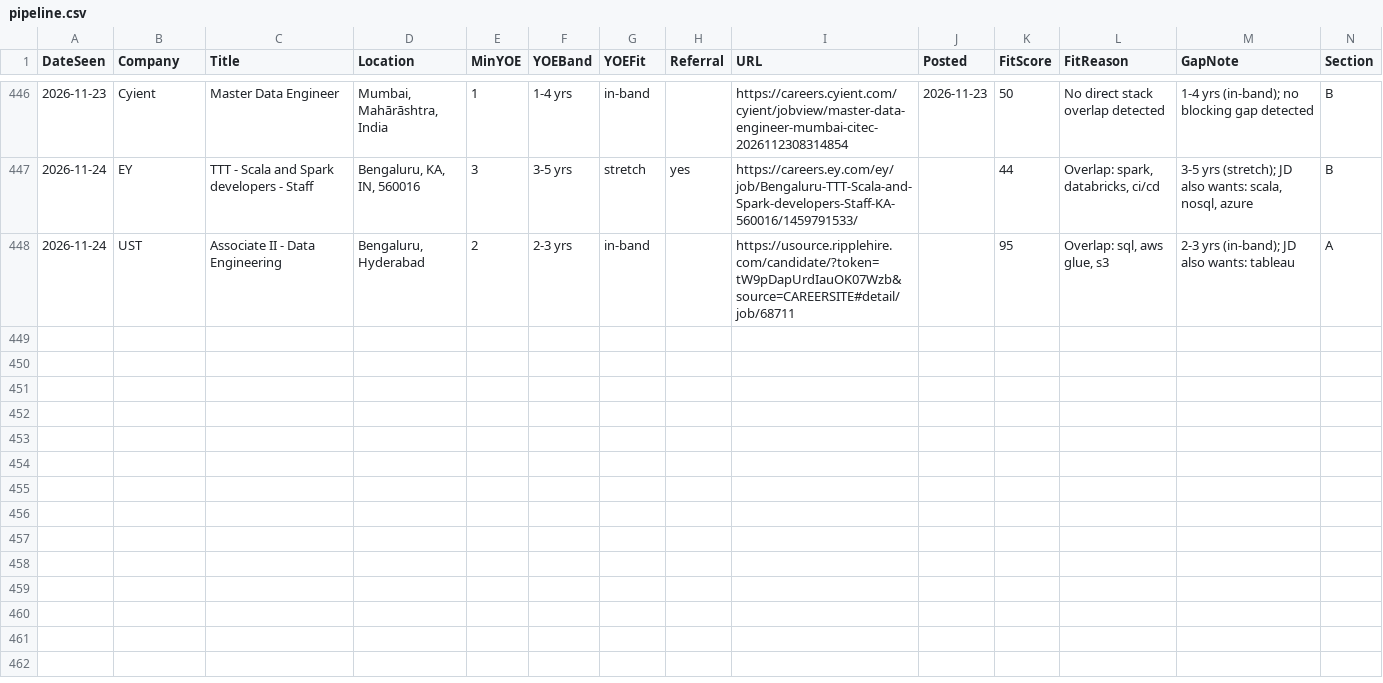
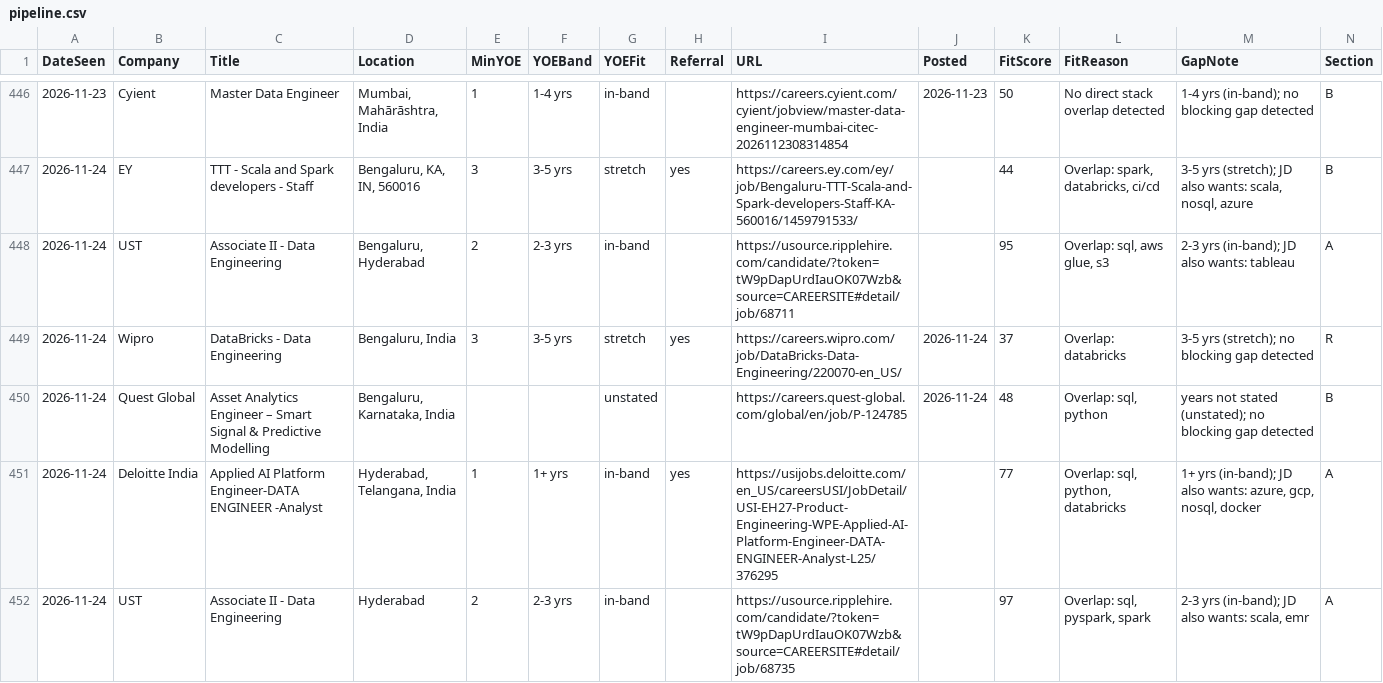
Before and after one commit to m3rcury02/jobscan-de, a CSV file: pipeline.csv, drawn as a sheet; only a part is shown, gaps mark what is left out; rows hold the shown columns only; the diff names each change by its address in the sheet, - before the commit and + after, or states it on an @@ line.

```diff
--- a/pipeline.csv
+++ b/pipeline.csv
+row 449: 2026-11-24 | Wipro | DataBricks - Data Engineering | Bengaluru, India | 3 | 3-5 yrs | stretch | yes | https://careers.wipro.com/job/DataBricks-Data-Engineering/220070-en_US/ | 2026-11-24 | 37 | Overlap: databricks | 3-5 yrs (stretch); no blocking gap detected | R
+row 450: 2026-11-24 | Quest Global | Asset Analytics Engineer – Smart Signal & Predictive Modelling | Bengaluru, Karnataka, India |  |  | unstated |  | https://careers.quest-global.com/global/en/job/P-124785 | 2026-11-24 | 48 | Overlap: sql, python | years not stated (unstated); no blocking gap detected | B
+row 451: 2026-11-24 | Deloitte India | Applied AI Platform Engineer-DATA ENGINEER -Analyst | Hyderabad, Telangana, India | 1 | 1+ yrs | in-band | yes | https://usijobs.deloitte.com/en_US/careersUSI/JobDetail/USI-EH27-Product-Engineering-WPE-Applied-AI-Platform-Engineer-DATA-ENGINEER-Analyst-L25/376295 |  | 77 | Overlap: sql, python, databricks | 1+ yrs (in-band); JD also wants: azure, gcp, nosql, docker | A
+row 452: 2026-11-24 | UST | Associate II - Data Engineering | Hyderabad | 2 | 2-3 yrs | in-band |  | https://usource.ripplehire.com/candidate/?token=tW9pDapUrdIauOK07Wzb&source=CAREERSITE#detail/job/68735 |  | 97 | Overlap: sql, pyspark, spark | 2-3 yrs (in-band); JD also wants: scala, emr | A
```
Also changed, not shown: 3 other files.
